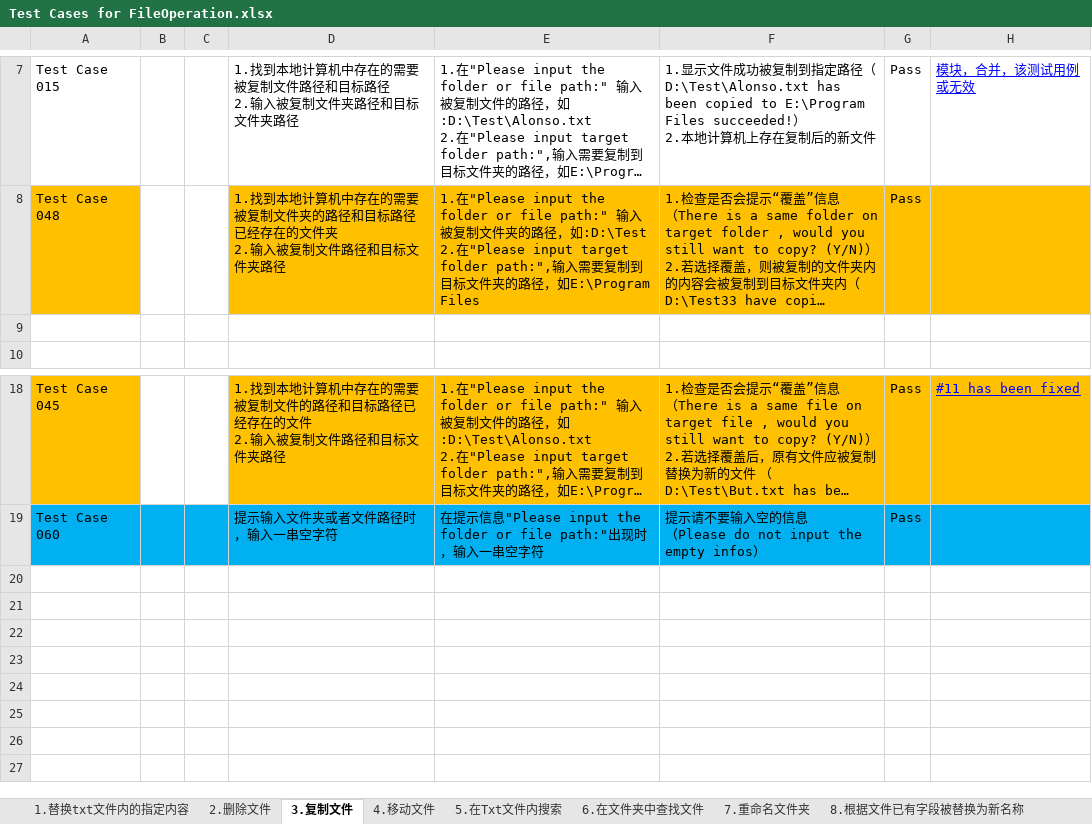
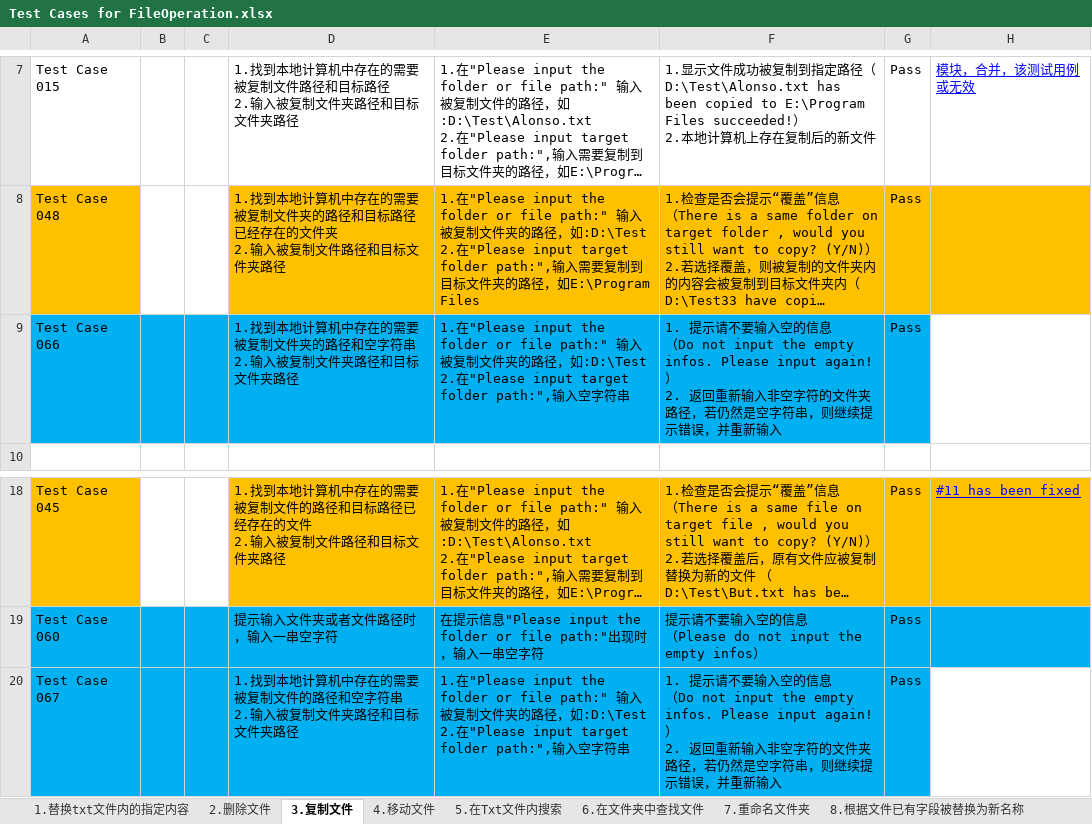
Before and after one commit to Eason0731/LegacyPython2, an Excel workbook: src/MyItems/Test Cases for FileOperation.xlsx, sheet 3.复制文件, drawn as a sheet; only a part is shown, gaps mark what is left out; long unchanged cells end in …; values as stored, in another font and other column widths than the file's, no borders; ↵ is a line break in a cell; the diff names each change by its address in the sheet, - before the commit and + after, or states it on an @@ line.

Commit message:
Update the test case file on the afternoon of 12th,June

```diff
--- a/src/MyItems/Test Cases for FileOperation.xlsx (sheet 3.复制文件)
+++ b/src/MyItems/Test Cases for FileOperation.xlsx (sheet 3.复制文件)
-row 9: (empty)
+row 9: Test Case 066 |  |  | 1.找到本地计算机中存在的需要被复制文件夹的路径和空字符串 ↵ 2.输入被复制文件夹路径和目标文件夹路径 | 1.在"Please input the folder or file path:" 输入被复制文件夹的路径，如:D:\Test ↵ 2.在"Please input target folder path:",输入空字符串 | 1. 提示请不要输入空的信息 ↵ （Do not input the empty infos. Please input again!） ↵ 2. 返回重新输入非空字符的文件夹路径，若仍然是空字符串，则继续提示错误，并重新输入 | Pass
-A9:G9 fill: none
+A9:G9 fill: #00B0F0
+row 20: Test Case 067 |  |  | 1.找到本地计算机中存在的需要被复制文件的路径和空字符串 ↵ 2.输入被复制文件夹路径和目标文件夹路径 | 1.在"Please input the folder or file path:" 输入被复制文件夹的路径，如:D:\Test ↵ 2.在"Please input target folder path:",输入空字符串 | 1. 提示请不要输入空的信息 ↵ （Do not input the empty infos. Please input again!） ↵ 2. 返回重新输入非空字符的文件夹路径，若仍然是空字符串，则继续提示错误，并重新输入 | Pass
```
Also changed, not shown: sheet 4.移动文件.
